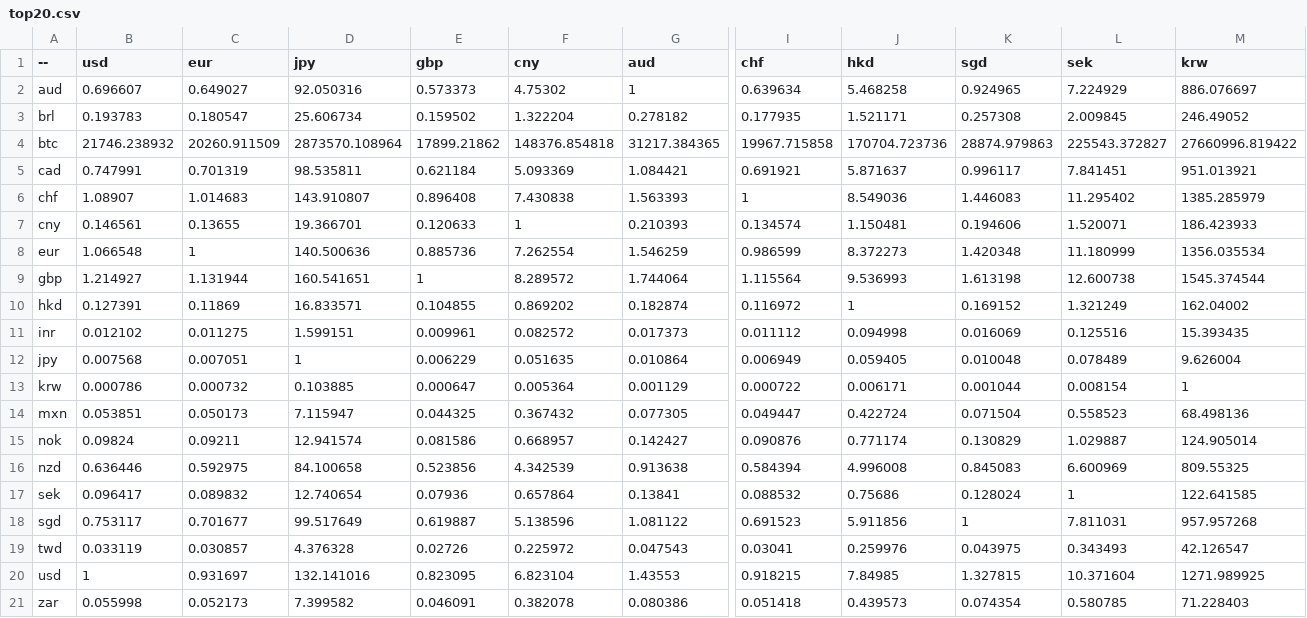
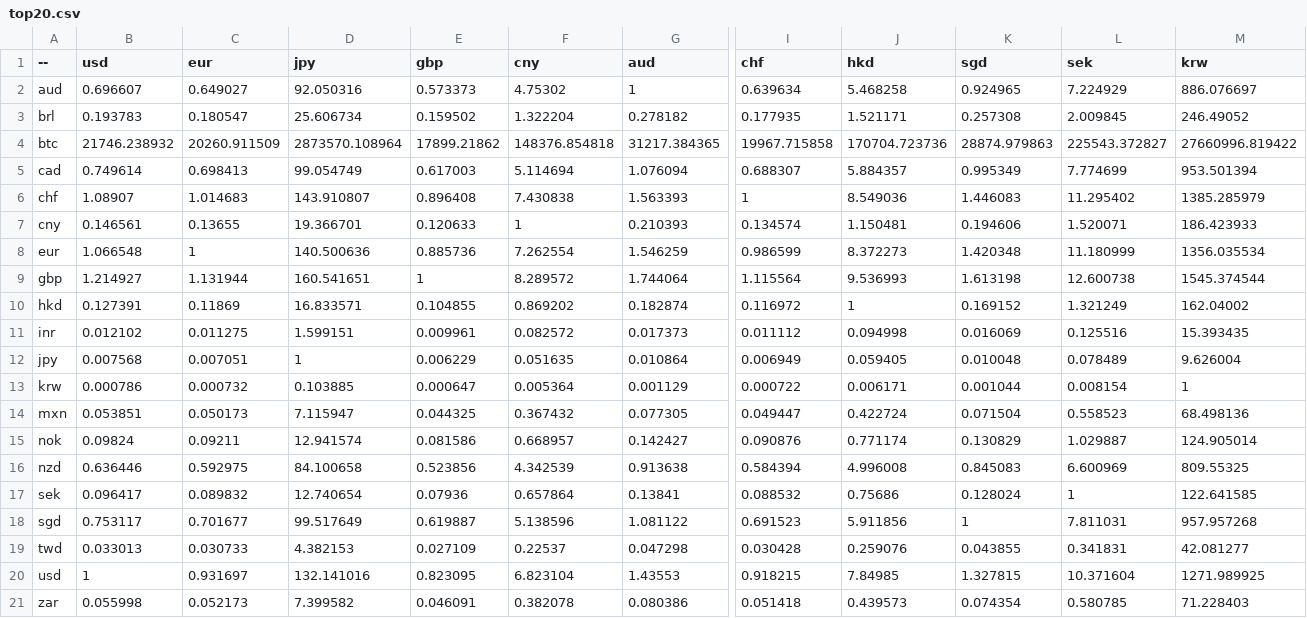
Before and after one commit to sparksets/exchange-rates, a CSV file: top20.csv, drawn as a sheet; only a part is shown, gaps mark what is left out; the diff covers the shown part only; the diff names each change by its address in the sheet, - before the commit and + after, or states it on an @@ line.

```diff
--- a/top20.csv
+++ b/top20.csv
-B5 (usd): 0.747991
+B5 (usd): 0.749614
-C5 (eur): 0.701319
+C5 (eur): 0.698413
-D5 (jpy): 98.535811
+D5 (jpy): 99.054749
-E5 (gbp): 0.621184
+E5 (gbp): 0.617003
-F5 (cny): 5.093369
+F5 (cny): 5.114694
-G5 (aud): 1.084421
+G5 (aud): 1.076094
-I5 (chf): 0.691921
+I5 (chf): 0.688307
-J5 (hkd): 5.871637
+J5 (hkd): 5.884357
-K5 (sgd): 0.996117
+K5 (sgd): 0.995349
-L5 (sek): 7.841451
+L5 (sek): 7.774699
-M5 (krw): 951.013921
+M5 (krw): 953.501394
-B19 (usd): 0.033119
+B19 (usd): 0.033013
-C19 (eur): 0.030857
+C19 (eur): 0.030733
-D19 (jpy): 4.376328
+D19 (jpy): 4.382153
-E19 (gbp): 0.02726
+E19 (gbp): 0.027109
-F19 (cny): 0.225972
+F19 (cny): 0.22537
-G19 (aud): 0.047543
+G19 (aud): 0.047298
-I19 (chf): 0.03041
+I19 (chf): 0.030428
-J19 (hkd): 0.259976
+J19 (hkd): 0.259076
-K19 (sgd): 0.043975
+K19 (sgd): 0.043855
-L19 (sek): 0.343493
+L19 (sek): 0.341831
-M19 (krw): 42.126547
+M19 (krw): 42.081277
```
Also changed, not shown: 15 edited cells elsewhere in this file, latest.csv, top10.csv, 2 other files.
